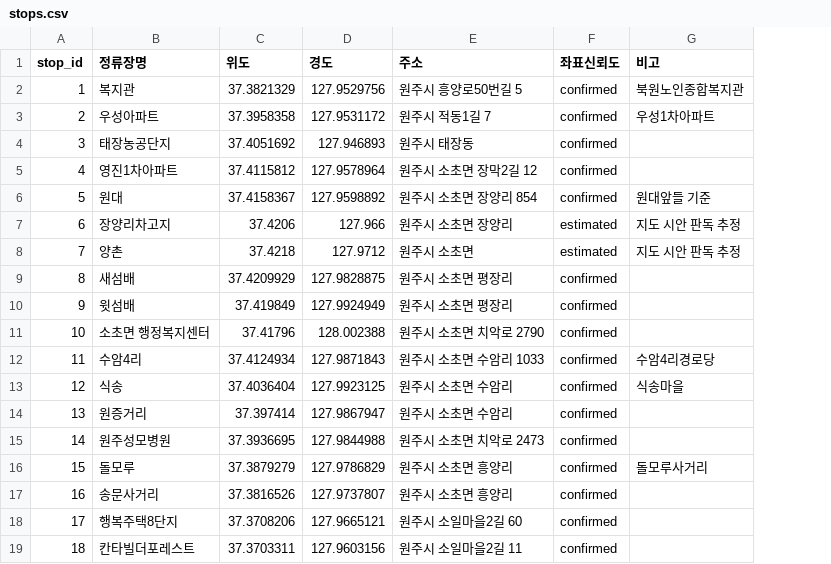
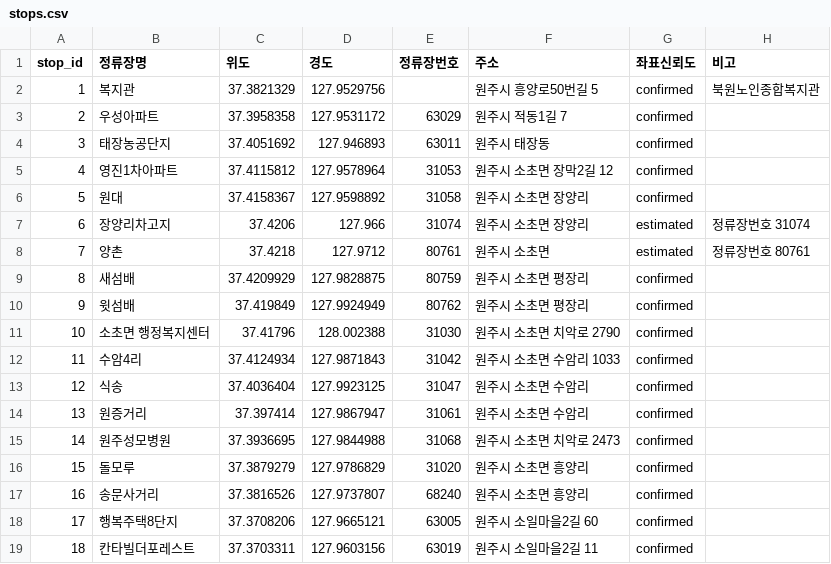
Before and after one commit to bukwonsenior/bw_bus_routes, a CSV file: stops.csv, drawn as a sheet; only a part is shown; addresses are those after the commit; the diff covers the shown part only; the diff names each change by its address in the sheet, - before the commit and + after, or states it on an @@ line.

```diff
--- a/stops.csv
+++ b/stops.csv
+column E (정류장번호), rows 3-19: 63029 | 63011 | 31053 | 31058 | 31074 | 80761 | 80759 | 80762 | 31030 | 31042 | 31047 | 31061 | 31068 | 31020 | 68240 | 63005 | 63019
-H3 (비고): 우성1차아파트
+H3 (비고): (empty)
-F6 (주소): 원주시 소초면 장양리 854
+F6 (주소): 원주시 소초면 장양리
-H6 (비고): 원대앞들 기준
+H6 (비고): (empty)
-H7 (비고): 지도 시안 판독 추정
+H7 (비고): 정류장번호 31074
-H8 (비고): 지도 시안 판독 추정
+H8 (비고): 정류장번호 80761
-H12 (비고): 수암4리경로당
+H12 (비고): (empty)
-H13 (비고): 식송마을
+H13 (비고): (empty)
-H16 (비고): 돌모루사거리
+H16 (비고): (empty)
```
Also changed, not shown: 20 edited cells elsewhere in this file, routes_수정본.csv, 5 other files.
